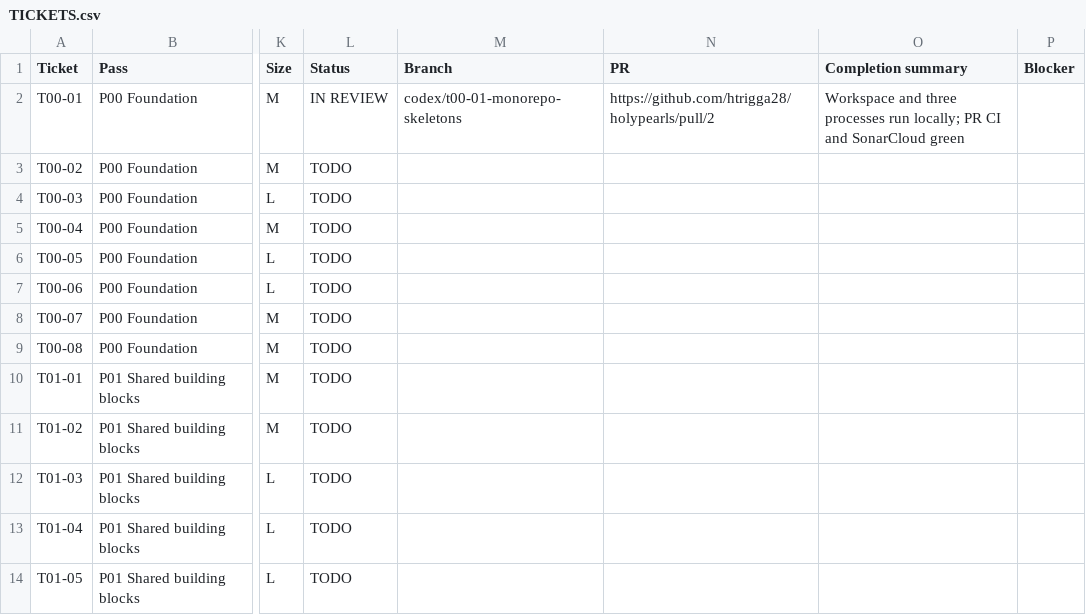
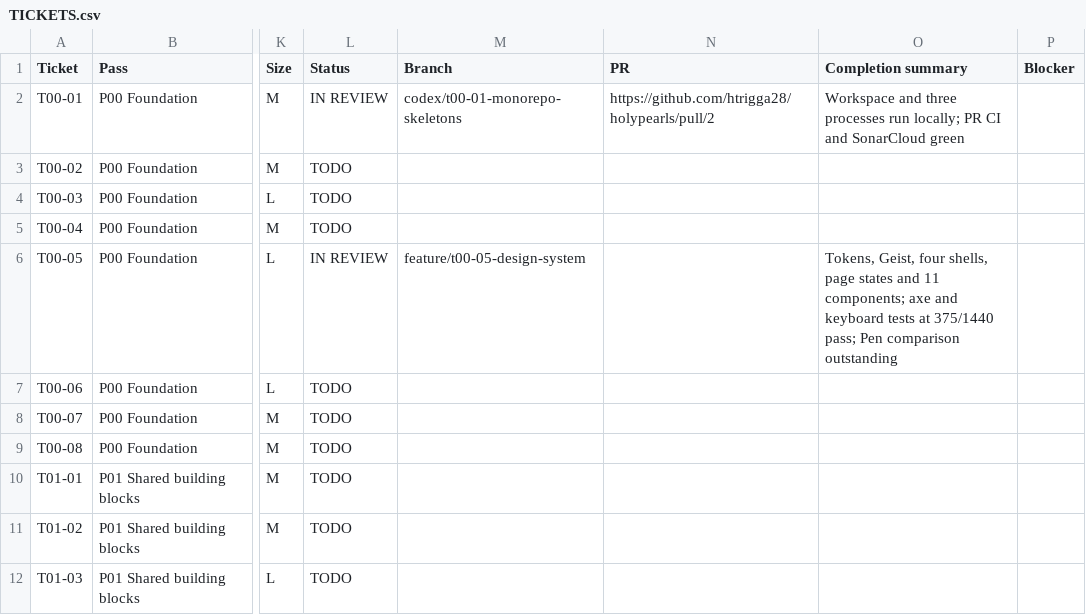
Before and after one commit to holyworthh/holypearls, a CSV file: docs/tracker/TICKETS.csv, drawn as a sheet; only a part is shown, gaps mark what is left out; the shorter side is filled out with more unchanged rows; the diff names each change by its address in the sheet, - before the commit and + after, or states it on an @@ line.

Commit message:
feat(t00-05): add design system foundation

```diff
--- a/docs/tracker/TICKETS.csv
+++ b/docs/tracker/TICKETS.csv
-L6 (Status): TODO
+L6 (Status): IN REVIEW
-M6 (Branch): (empty)
+M6 (Branch): feature/t00-05-design-system
-O6 (Completion summary): (empty)
+O6 (Completion summary): Tokens, Geist, four shells, page states and 11 components; axe and keyboard tests at 375/1440 pass; Pen comparison outstanding
```
Also changed, not shown: 56 other files.
